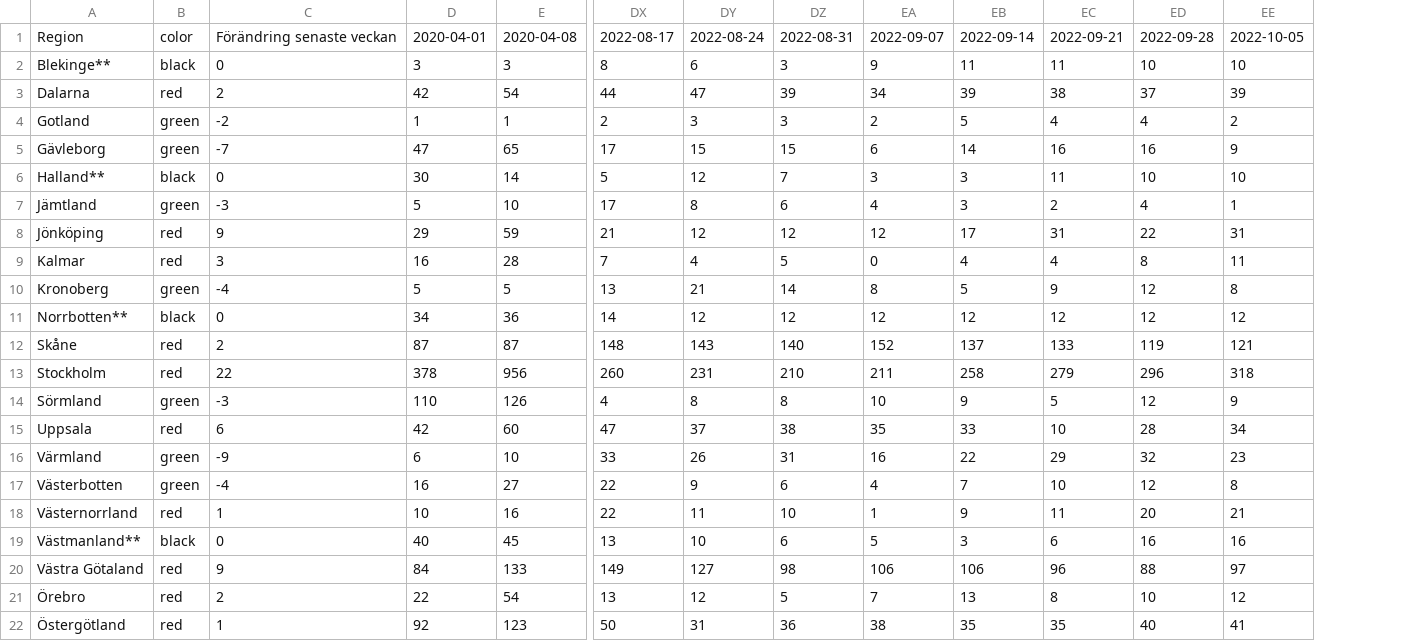
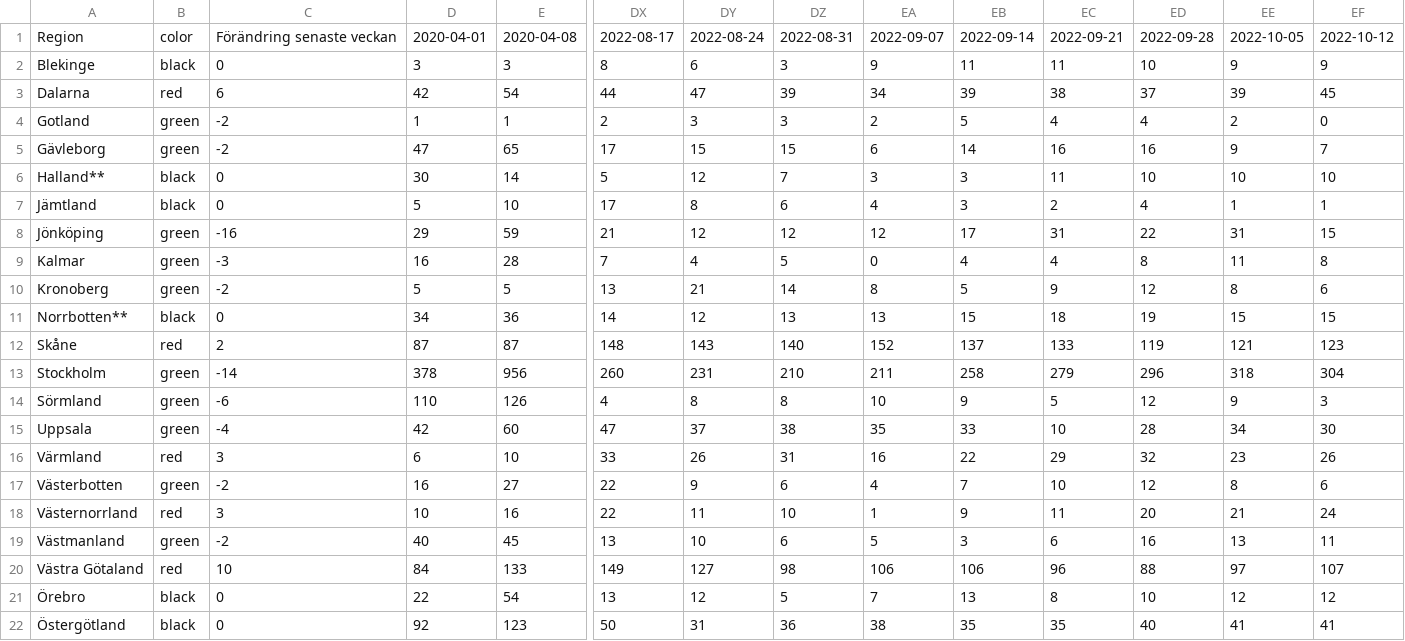
Before and after one commit to nito-soc/testing, a CSV file: test01/spec/spec_01.csv, drawn as a sheet; only a part is shown, gaps mark what is left out; the diff names each change by its address in the sheet, - before the commit and + after, or states it on an @@ line.

```diff
--- a/test01/spec/spec_01.csv
+++ b/test01/spec/spec_01.csv
+column EF, rows 1-22: 2022-10-12 | 9 | 45 | 0 | 7 | 10 | 1 | 15 | 8 | 6 | 15 | 123 | 304 | 3 | 30 | 26 | 6 | 24 | 11 | 107 | 12 | 41
-A2: Blekinge**
+A2: Blekinge
-EE2: 10
+EE2: 9
-C3: 2
+C3: 6
-C5: -7
+C5: -2
-B7: green
+B7: black
-C7: -3
+C7: 0
-B8:B9: red
+B8:B9: green
-C8: 9
+C8: -16
-C9: 3
+C9: -3
-C10: -4
+C10: -2
-DZ11: 12
+DZ11: 13
-EA11: 12
+EA11: 13
-EB11: 12
+EB11: 15
-EC11: 12
+EC11: 18
-ED11: 12
+ED11: 19
-EE11: 12
+EE11: 15
-B13: red
+B13: green
-C13: 22
+C13: -14
-C14: -3
+C14: -6
-B15: red
+B15: green
-C15: 6
+C15: -4
-B16: green
+B16: red
-C16: -9
+C16: 3
-C17: -4
+C17: -2
-C18: 1
+C18: 3
-A19: Västmanland**
+A19: Västmanland
-B19: black
+B19: green
-C19: 0
+C19: -2
-EE19: 16
+EE19: 13
-C20: 9
+C20: 10
-B21:B22: red
+B21:B22: black
-C21: 2
+C21: 0
-C22: 1
+C22: 0
```
Also changed, not shown: test01/spec/spec_02.csv.
